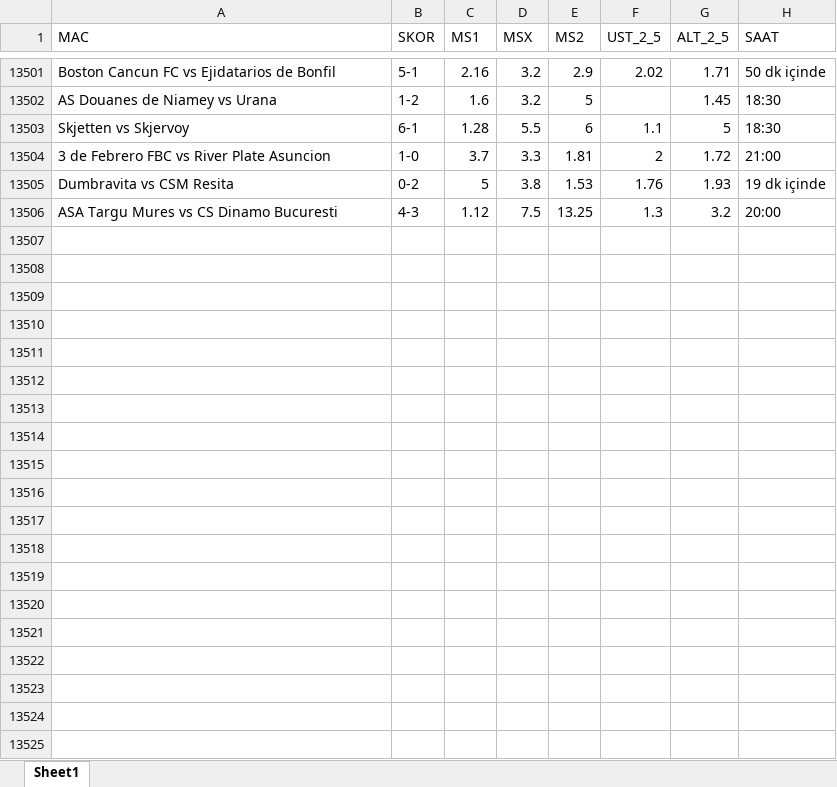
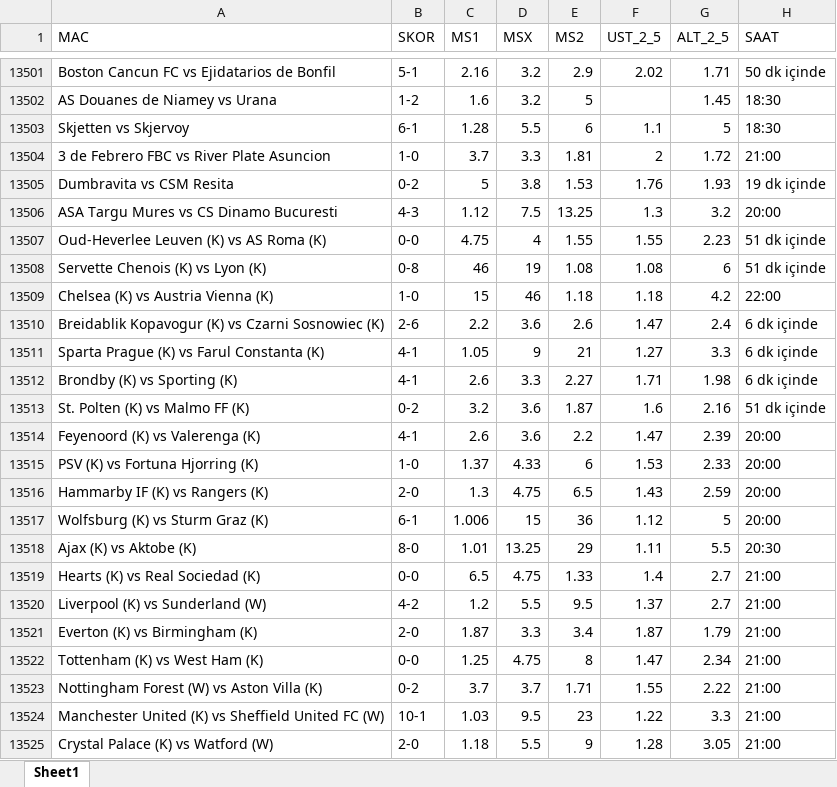
Before and after one commit to rostova67/oran-analiz-backend, an Excel workbook: oranlar.xlsx, sheet Sheet1, drawn as a sheet; only a part is shown, gaps mark what is left out; values as stored, in another font and other column widths than the file's, no borders; the diff covers the shown part only; the diff names each change by its address in the sheet, - before the commit and + after, or states it on an @@ line.

```diff
--- a/oranlar.xlsx (sheet Sheet1)
+++ b/oranlar.xlsx (sheet Sheet1)
+row 13507: Oud-Heverlee Leuven (K) vs AS Roma (K) | 0-0 | 4.75 | 4 | 1.55 | 1.55 | 2.23 | 51 dk içinde
+row 13508: Servette Chenois (K) vs Lyon (K) | 0-8 | 46 | 19 | 1.08 | 1.08 | 6 | 51 dk içinde
+row 13509: Chelsea (K) vs Austria Vienna (K) | 1-0 | 15 | 46 | 1.18 | 1.18 | 4.2 | 22:00
+row 13510: Breidablik Kopavogur (K) vs Czarni Sosnowiec (K) | 2-6 | 2.2 | 3.6 | 2.6 | 1.47 | 2.4 | 6 dk içinde
+row 13511: Sparta Prague (K) vs Farul Constanta (K) | 4-1 | 1.05 | 9 | 21 | 1.27 | 3.3 | 6 dk içinde
+row 13512: Brondby (K) vs Sporting (K) | 4-1 | 2.6 | 3.3 | 2.27 | 1.71 | 1.98 | 6 dk içinde
+row 13513: St. Polten (K) vs Malmo FF (K) | 0-2 | 3.2 | 3.6 | 1.87 | 1.6 | 2.16 | 51 dk içinde
+row 13514: Feyenoord (K) vs Valerenga (K) | 4-1 | 2.6 | 3.6 | 2.2 | 1.47 | 2.39 | 20:00
+row 13515: PSV (K) vs Fortuna Hjorring (K) | 1-0 | 1.37 | 4.33 | 6 | 1.53 | 2.33 | 20:00
+row 13516: Hammarby IF (K) vs Rangers (K) | 2-0 | 1.3 | 4.75 | 6.5 | 1.43 | 2.59 | 20:00
+row 13517: Wolfsburg (K) vs Sturm Graz (K) | 6-1 | 1.006 | 15 | 36 | 1.12 | 5 | 20:00
+row 13518: Ajax (K) vs Aktobe (K) | 8-0 | 1.01 | 13.25 | 29 | 1.11 | 5.5 | 20:30
+row 13519: Hearts (K) vs Real Sociedad (K) | 0-0 | 6.5 | 4.75 | 1.33 | 1.4 | 2.7 | 21:00
+row 13520: Liverpool (K) vs Sunderland (W) | 4-2 | 1.2 | 5.5 | 9.5 | 1.37 | 2.7 | 21:00
+row 13521: Everton (K) vs Birmingham (K) | 2-0 | 1.87 | 3.3 | 3.4 | 1.87 | 1.79 | 21:00
+row 13522: Tottenham (K) vs West Ham (K) | 0-0 | 1.25 | 4.75 | 8 | 1.47 | 2.34 | 21:00
+row 13523: Nottingham Forest (W) vs Aston Villa (K) | 0-2 | 3.7 | 3.7 | 1.71 | 1.55 | 2.22 | 21:00
+row 13524: Manchester United (K) vs Sheffield United FC (W) | 10-1 | 1.03 | 9.5 | 23 | 1.22 | 3.3 | 21:00
+row 13525: Crystal Palace (K) vs Watford (W) | 2-0 | 1.18 | 5.5 | 9 | 1.28 | 3.05 | 21:00
```
Also changed, not shown: 50 added rows elsewhere in this sheet, bugun_oranlar.xlsx.
